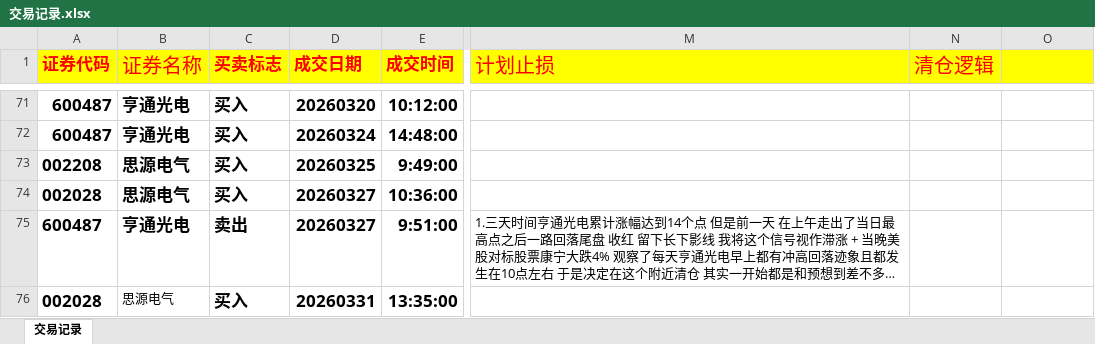
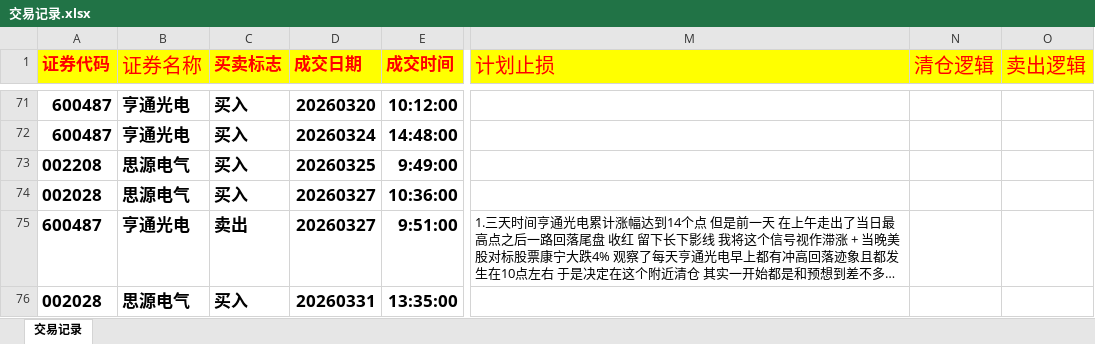
Before and after one commit to buyaofan0001-lang/Trading_assess, an Excel workbook: 交易记录.xlsx, sheet 交易记录, drawn as a sheet; only a part is shown, gaps mark what is left out; long unchanged cells end in …; values as stored, in another font and other column widths than the file's, no borders; the diff covers the shown part only; the diff names each change by its address in the sheet, - before the commit and + after, or states it on an @@ line.

Commit message:
vault backup: 2026-04-08 23:00:30

```diff
--- a/交易记录.xlsx (sheet 交易记录)
+++ b/交易记录.xlsx (sheet 交易记录)
-O1: (empty)
+O1: 卖出逻辑
-B76 bold: off
+B76 bold: on, text size: larger
```
Also changed, not shown: 3 added rows elsewhere in this sheet.
